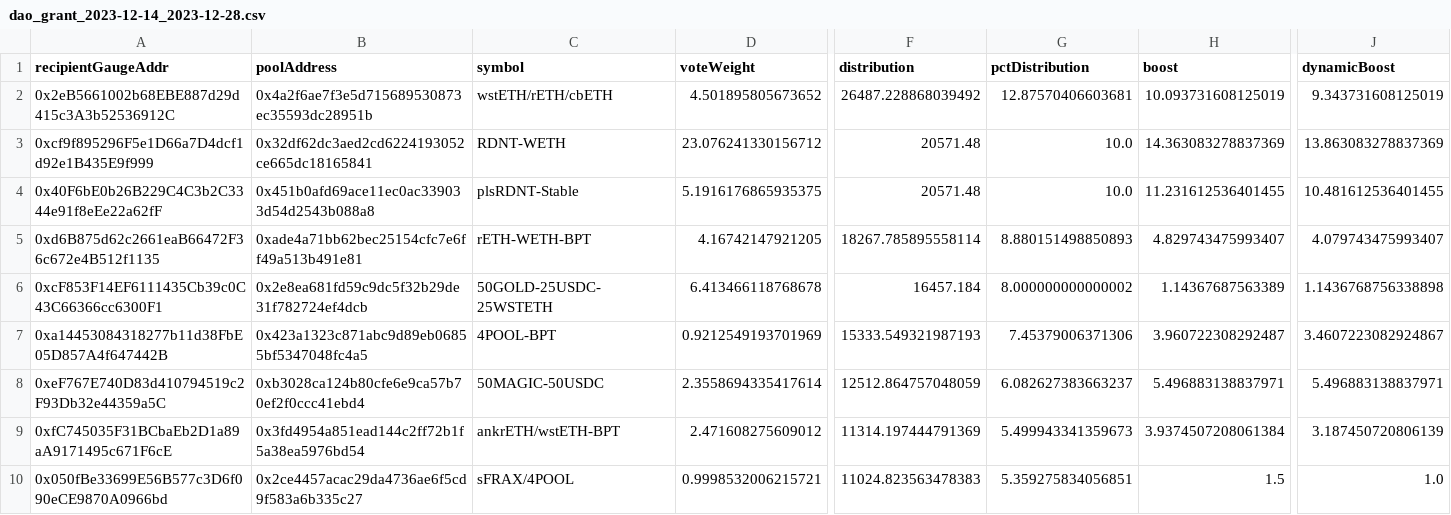
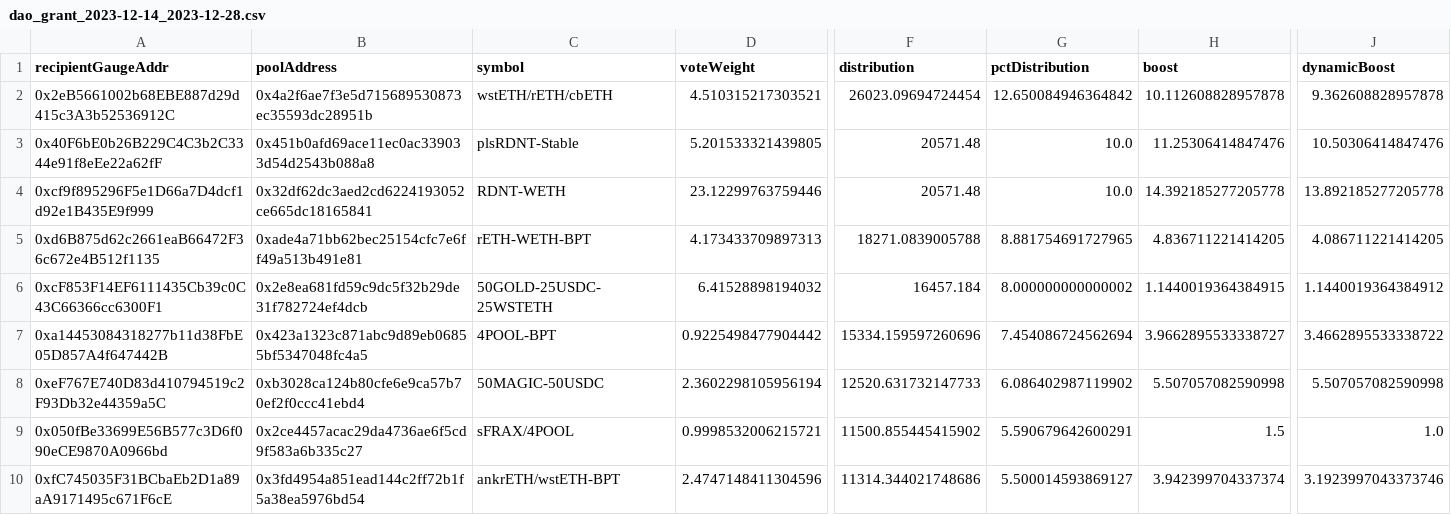
Before and after one commit to BalancerMaxis/STIP_automation, a CSV file: output/dao_grant_2023-12-14_2023-12-28.csv, drawn as a sheet; only a part is shown, gaps mark what is left out; removed rows and columns are numbered as before the commit, all else as after; rows hold the shown columns only; the diff covers the shown part only; the diff names each change by its address in the sheet, - before the commit and + after, or states it on an @@ line.

```diff
--- a/output/dao_grant_2023-12-14_2023-12-28.csv
+++ b/output/dao_grant_2023-12-14_2023-12-28.csv
-D2 (voteWeight): 4.501895805673652
+D2 (voteWeight): 4.510315217303521
-F2 (distribution): 26487.228868039492
+F2 (distribution): 26023.09694724454
-G2 (pctDistribution): 12.87570406603681
+G2 (pctDistribution): 12.650084946364842
-H2 (boost): 10.093731608125019
+H2 (boost): 10.112608828957878
-J2 (dynamicBoost): 9.343731608125019
+J2 (dynamicBoost): 9.362608828957878
-row 3: 0xcf9f895296F5e1D66a7D4dcf1d92e1B435E9f999 | 0x32df62dc3aed2cd6224193052ce665dc18165841 | RDNT-WETH | 23.076241330156712 | 20571.48 | 10.0 | 14.363083278837369 | 13.863083278837369
-D3 (voteWeight): 5.1916176865935375
+D3 (voteWeight): 5.201533321439805
-H3 (boost): 11.231612536401455
+H3 (boost): 11.25306414847476
-J3 (dynamicBoost): 10.481612536401455
+J3 (dynamicBoost): 10.50306414847476
+row 4: 0xcf9f895296F5e1D66a7D4dcf1d92e1B435E9f999 | 0x32df62dc3aed2cd6224193052ce665dc18165841 | RDNT-WETH | 23.12299763759446 | 20571.48 | 10.0 | 14.392185277205778 | 13.892185277205778
-D5 (voteWeight): 4.16742147921205
+D5 (voteWeight): 4.173433709897313
-F5 (distribution): 18267.785895558114
+F5 (distribution): 18271.0839005788
-G5 (pctDistribution): 8.880151498850893
+G5 (pctDistribution): 8.881754691727965
-H5 (boost): 4.829743475993407
+H5 (boost): 4.836711221414205
-J5 (dynamicBoost): 4.079743475993407
+J5 (dynamicBoost): 4.086711221414205
-D6 (voteWeight): 6.413466118768678
+D6 (voteWeight): 6.41528898194032
-H6 (boost): 1.14367687563389
+H6 (boost): 1.1440019364384915
-J6 (dynamicBoost): 1.1436768756338898
+J6 (dynamicBoost): 1.1440019364384912
-D7 (voteWeight): 0.9212549193701969
+D7 (voteWeight): 0.9225498477904442
-F7 (distribution): 15333.549321987193
+F7 (distribution): 15334.159597260696
-G7 (pctDistribution): 7.45379006371306
+G7 (pctDistribution): 7.454086724562694
-H7 (boost): 3.960722308292487
+H7 (boost): 3.9662895533338727
-J7 (dynamicBoost): 3.4607223082924867
+J7 (dynamicBoost): 3.4662895533338722
-D8 (voteWeight): 2.3558694335417614
+D8 (voteWeight): 2.3602298105956194
-F8 (distribution): 12512.864757048059
+F8 (distribution): 12520.631732147733
-G8 (pctDistribution): 6.082627383663237
+G8 (pctDistribution): 6.086402987119902
-H8 (boost): 5.496883138837971
+H8 (boost): 5.507057082590998
-J8 (dynamicBoost): 5.496883138837971
+J8 (dynamicBoost): 5.507057082590998
-row 9: 0xfC745035F31BCbaEb2D1a89aA9171495c671F6cE | 0x3fd4954a851ead144c2ff72b1f5a38ea5976bd54 | ankrETH/wstETH-BPT | 2.471608275609012 | 11314.197444791369 | 5.499943341359673 | 3.9374507208061384 | 3.187450720806139
-F9 (distribution): 11024.823563478383
+F9 (distribution): 11500.855445415902
-G9 (pctDistribution): 5.359275834056851
+G9 (pctDistribution): 5.590679642600291
+row 10: 0xfC745035F31BCbaEb2D1a89aA9171495c671F6cE | 0x3fd4954a851ead144c2ff72b1f5a38ea5976bd54 | ankrETH/wstETH-BPT | 2.4747148411304596 | 11314.344021748686 | 5.500014593869127 | 3.942399704337374 | 3.1923997043373746
```
Also changed, not shown: 57 edited cells elsewhere in this file, 1 other file.
